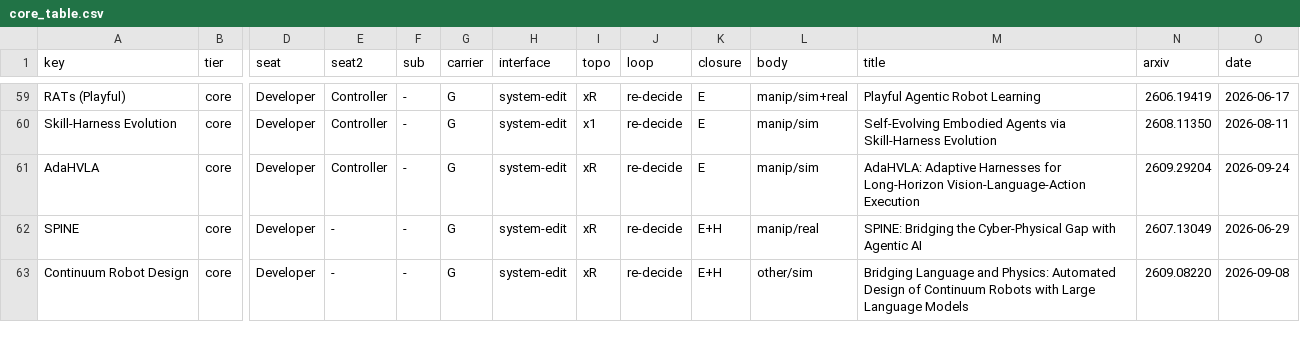
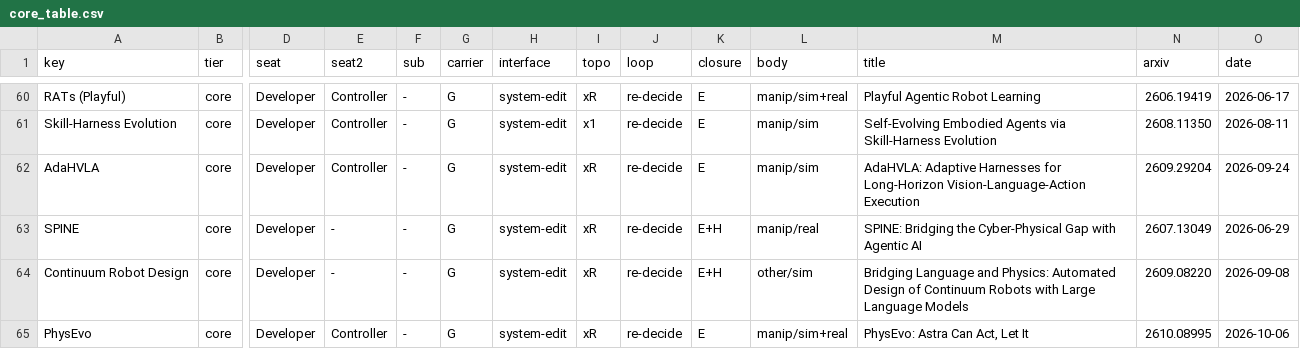
Before and after one commit to Chang-AIML/Awesome-Agentic-Embodiment, a CSV file: data/core/core_table.csv, drawn as a sheet; only a part is shown, gaps mark what is left out; rows hold the shown columns only; the diff covers the shown part only; the diff names each change by its address in the sheet, - before the commit and + after, or states it on an @@ line.

```diff
--- a/data/core/core_table.csv
+++ b/data/core/core_table.csv
+row 65: PhysEvo | core | Developer | Controller | - | G | system-edit | xR | re-decide | E | manip/sim+real | PhysEvo: Astra Can Act, Let It | 2610.08995 | 2026-10-06
```
Also changed, not shown: 6 added rows elsewhere in this file, data/core/alternates.csv, data/core/core_selection.csv, 9 other files.
